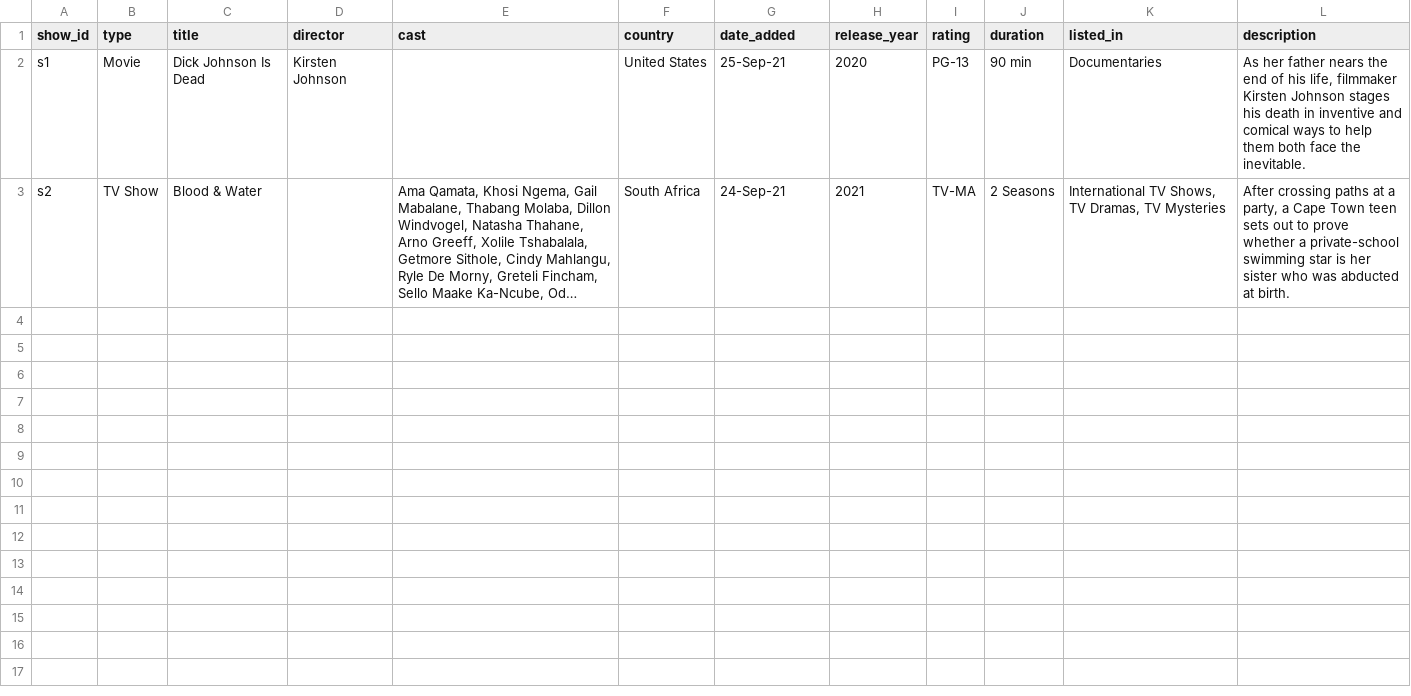
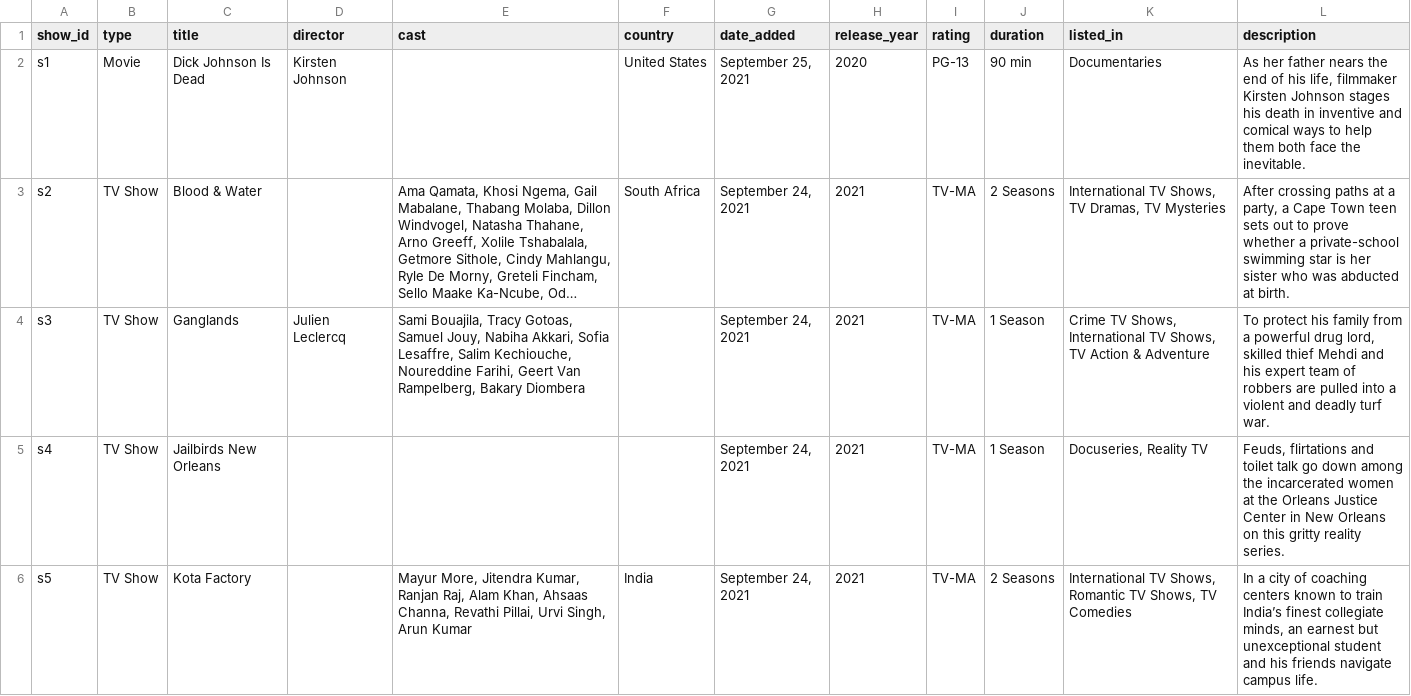
Before and after one commit to CS257-S25/id2-flask-asa-grumdahl, a CSV file: Dummy_data/dummy_netflix.csv, drawn as a sheet; long unchanged cells end in …; the diff names each change by its address in the sheet, - before the commit and + after, or states it on an @@ line.

```diff
--- a/Dummy_data/dummy_netflix.csv
+++ b/Dummy_data/dummy_netflix.csv
-G2 (date_added): 25-Sep-21
+G2 (date_added): September 25, 2021
-G3 (date_added): 24-Sep-21
+G3 (date_added): September 24, 2021
+row 4: s3 | TV Show | Ganglands | Julien Leclercq | Sami Bouajila, Tracy Gotoas, Samuel Jouy, Nabiha Akkari, Sofia Lesaffre, Salim Kechiouche, Noureddine Farihi, Geert Van Rampelberg, Bakary Diombera |  | September 24, 2021 | 2021 | TV-MA | 1 Season | Crime TV Shows, International TV Shows, TV Action & Adventure | To protect his family from a powerful drug lord, skilled thief Mehdi and his expert team of robbers are pulled into a violent and deadly turf war.
+row 5: s4 | TV Show | Jailbirds New Orleans |  |  |  | September 24, 2021 | 2021 | TV-MA | 1 Season | Docuseries, Reality TV | Feuds, flirtations and toilet talk go down among the incarcerated women at the Orleans Justice Center in New Orleans on this gritty reality series.
+row 6: s5 | TV Show | Kota Factory |  | Mayur More, Jitendra Kumar, Ranjan Raj, Alam Khan, Ahsaas Channa, Revathi Pillai, Urvi Singh, Arun Kumar | India | September 24, 2021 | 2021 | TV-MA | 2 Seasons | International TV Shows, Romantic TV Shows, TV Comedies | In a city of coaching centers known to train India’s finest collegiate minds, an earnest but unexceptional student and his friends navigate campus life.
```
Also changed, not shown: Dummy_data/dummy_amazon.csv, Dummy_data/dummy_disney.csv, 4 other files.
